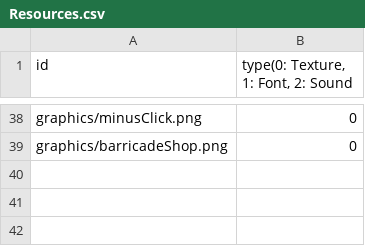
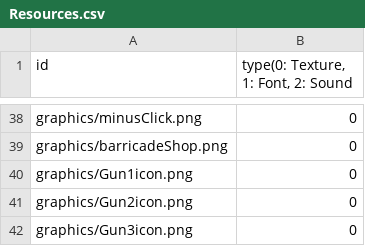
Before and after one commit to sesbat/-, a CSV file: zombie-arena-bin/Resources.csv, drawn as a sheet; only a part is shown, gaps mark what is left out; the diff names each change by its address in the sheet, - before the commit and + after, or states it on an @@ line.

```diff
--- a/zombie-arena-bin/Resources.csv
+++ b/zombie-arena-bin/Resources.csv
+row 40: graphics/Gun1icon.png | 0
+row 41: graphics/Gun2icon.png | 0
+row 42: graphics/Gun3icon.png | 0
```
Also changed, not shown: 13 other files.
